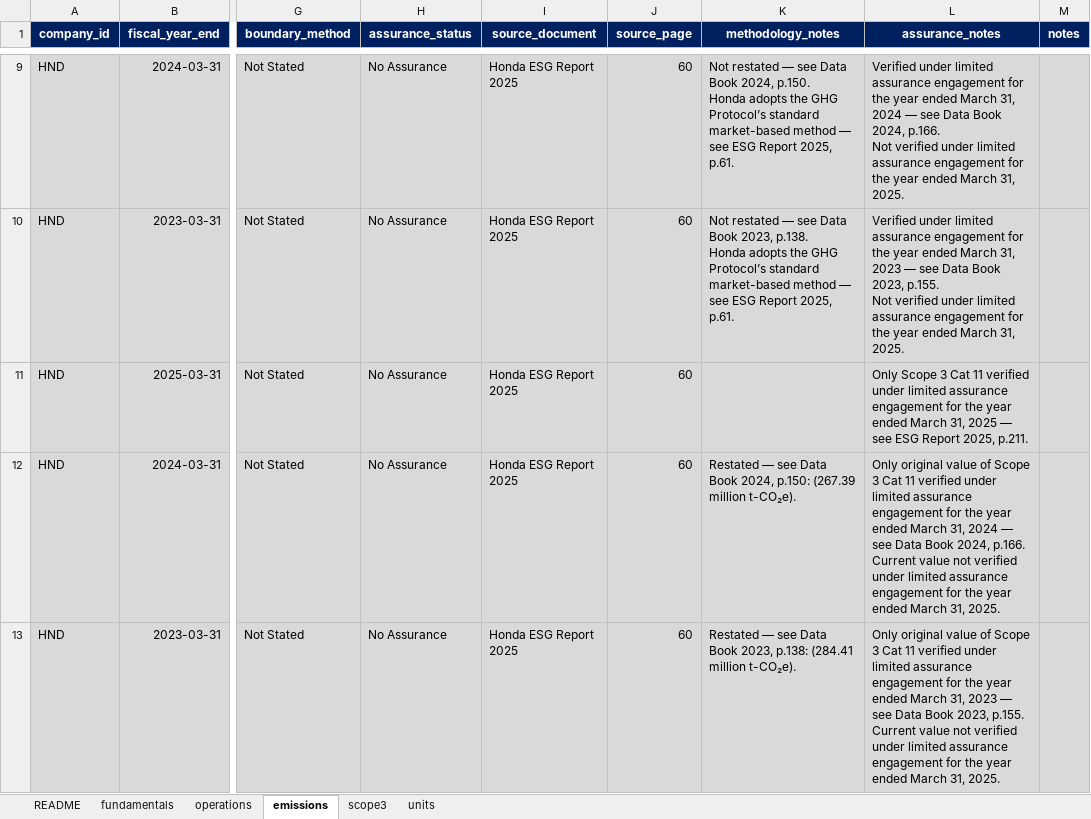
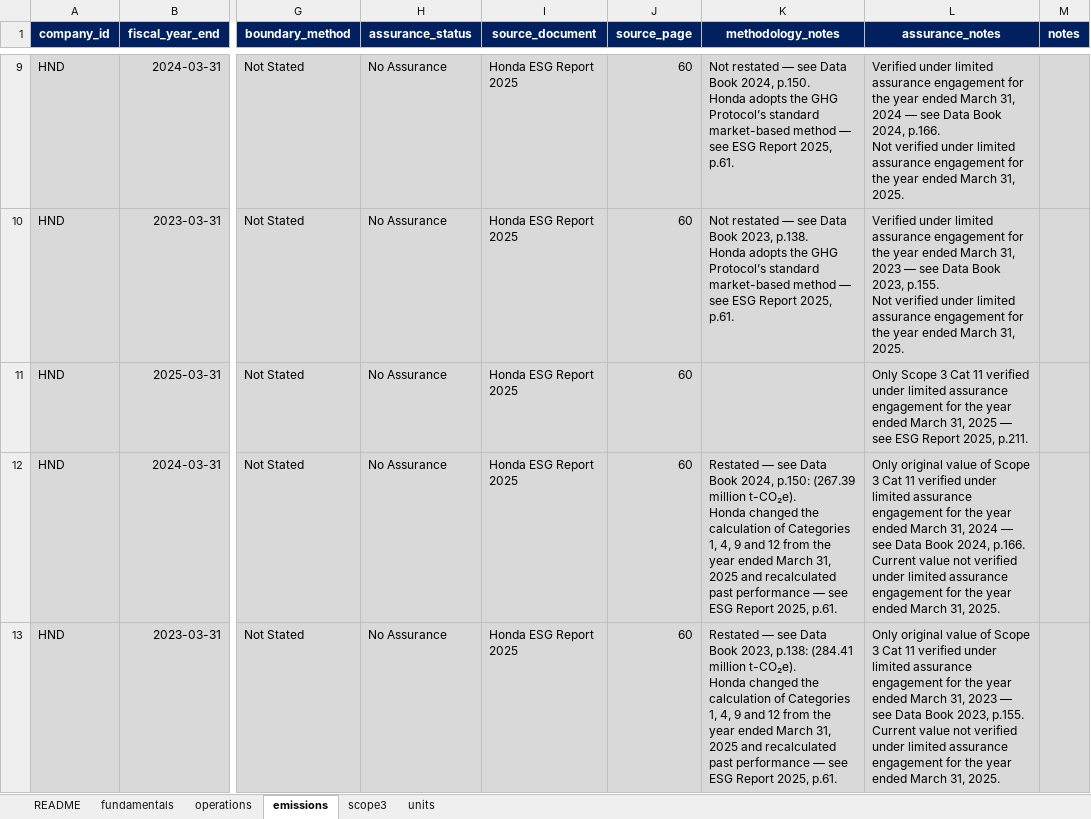
Before and after one commit to johnpatrickgarcia-da/ghg-emissions-benchmarking, an Excel workbook: data/honda_raw.xlsx, sheet emissions, drawn as a sheet; only a part is shown, gaps mark what is left out; values as stored, in another font and other column widths than the file's, no borders; conditional formats not drawn; ↵ is a line break in a cell; the diff names each change by its address in the sheet, - before the commit and + after, or states it on an @@ line.

```diff
--- a/data/honda_raw.xlsx (sheet emissions)
+++ b/data/honda_raw.xlsx (sheet emissions)
-K12 (methodology_notes): …million t-CO₂e).
+K12 (methodology_notes): …million t-CO₂e). ↵ Honda changed the calculation of Categories 1, 4, 9 and 12 from the year ended March 31, 2025 and recalculated past performance — see ESG Report 2025, p.61.
-K13 (methodology_notes): …million t-CO₂e).
+K13 (methodology_notes): …million t-CO₂e). ↵ Honda changed the calculation of Categories 1, 4, 9 and 12 from the year ended March 31, 2025 and recalculated past performance — see ESG Report 2025, p.61.
```
Also changed, not shown: sheet scope3, sheet README, data/nissan_raw.xlsx, data/subaru_raw.xlsx, 23 other files.
